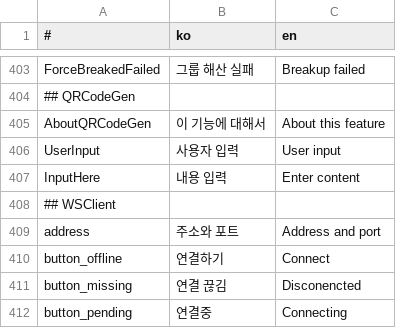
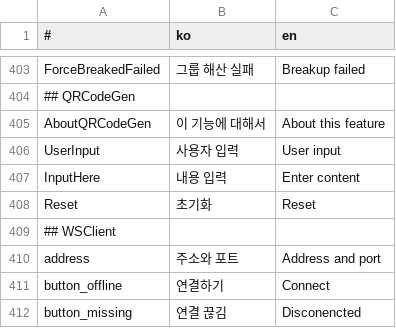
Before and after one commit to is2you2/pjcone, a CSV file: src/assets/data/translate.csv, drawn as a sheet; only a part is shown, gaps mark what is left out; the shorter side is filled out with more unchanged rows; the diff names each change by its address in the sheet, - before the commit and + after, or states it on an @@ line.

```diff
--- a/src/assets/data/translate.csv
+++ b/src/assets/data/translate.csv
+row 408: Reset | 초기화 | Reset
```
Also changed, not shown: 2 other files.
